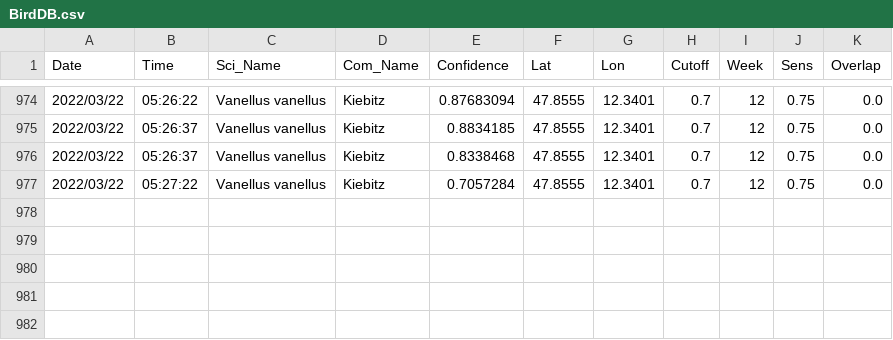
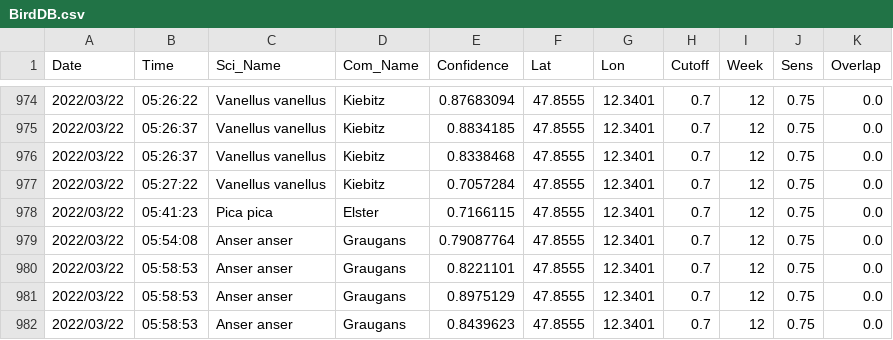
Before and after one commit to gitalm/BirdNetPiGitHub, a CSV file: BirdDB.csv, drawn as a sheet; only a part is shown, gaps mark what is left out; the diff names each change by its address in the sheet, - before the commit and + after, or states it on an @@ line.

Commit message:
BirdNET-PI Solar

```diff
--- a/BirdDB.csv
+++ b/BirdDB.csv
+row 978: 2022/03/22 | 05:41:23 | Pica pica | Elster | 0.7166115 | 47.8555 | 12.3401 | 0.7 | 12 | 0.75 | 0.0
+row 979: 2022/03/22 | 05:54:08 | Anser anser | Graugans | 0.79087764 | 47.8555 | 12.3401 | 0.7 | 12 | 0.75 | 0.0
+row 980: 2022/03/22 | 05:58:53 | Anser anser | Graugans | 0.8221101 | 47.8555 | 12.3401 | 0.7 | 12 | 0.75 | 0.0
+row 981: 2022/03/22 | 05:58:53 | Anser anser | Graugans | 0.8975129 | 47.8555 | 12.3401 | 0.7 | 12 | 0.75 | 0.0
+row 982: 2022/03/22 | 05:58:53 | Anser anser | Graugans | 0.8439623 | 47.8555 | 12.3401 | 0.7 | 12 | 0.75 | 0.0
```
Also changed, not shown: 5 other files.
